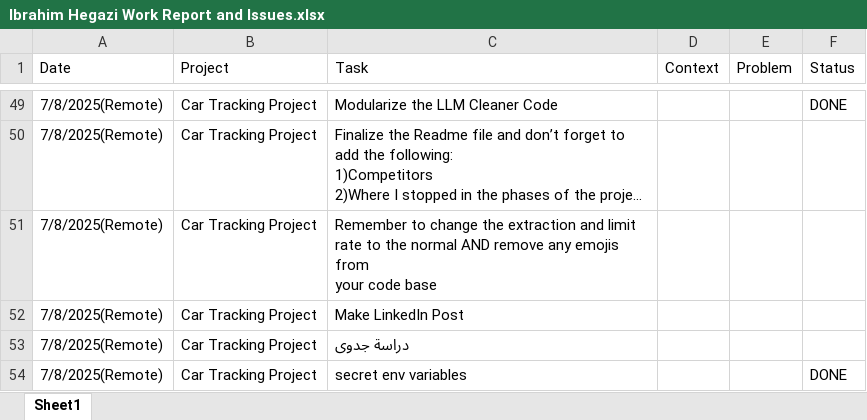
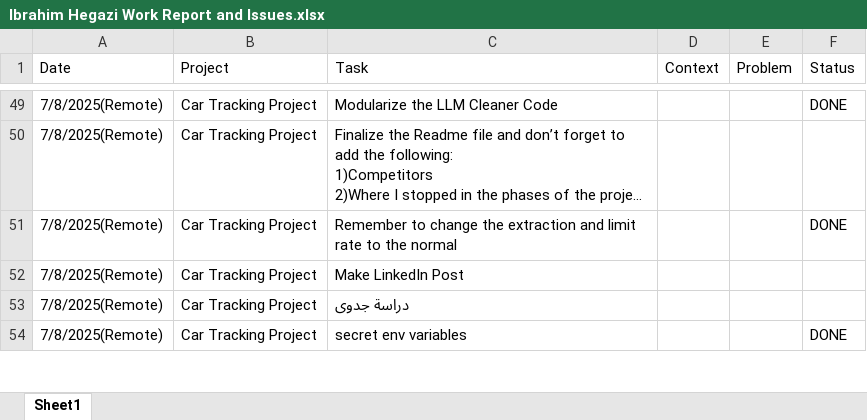
Before and after one commit to Ibrahim-Hegazi/Car_Clinic_Project_Revamped, an Excel workbook: docs/Ibrahim Hegazi Work Report and Issues.xlsx, sheet Sheet1, drawn as a sheet; only a part is shown, gaps mark what is left out; long unchanged cells end in …; values as stored, in another font and other column widths than the file's, no borders; ↵ is a line break in a cell; the diff names each change by its address in the sheet, - before the commit and + after, or states it on an @@ line.

Commit message:
Update Ibrahim Hegazi Work Report and Issues.xlsx

```diff
--- a/docs/Ibrahim Hegazi Work Report and Issues.xlsx (sheet Sheet1)
+++ b/docs/Ibrahim Hegazi Work Report and Issues.xlsx (sheet Sheet1)
-C51 (Task): …the normal AND remove any emojis from ↵ your code base
+C51 (Task): …the normal
-F51 (Status): (empty)
+F51 (Status): DONE
```
